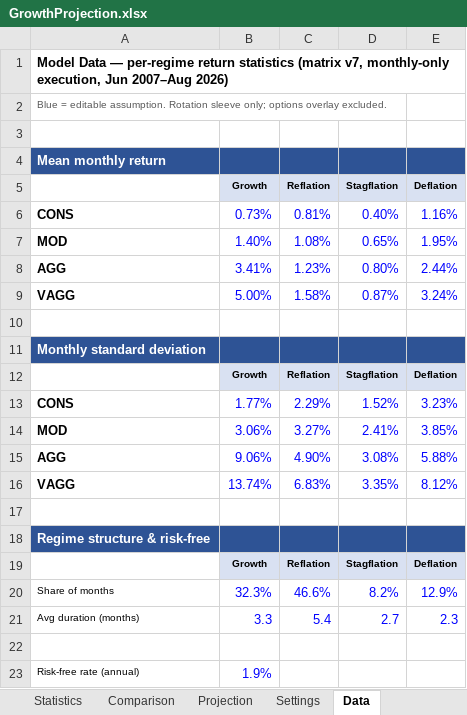
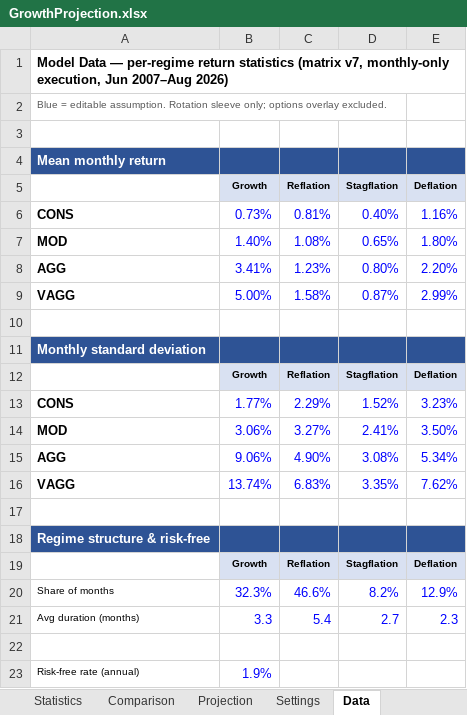
Before and after one commit to HoldenCole/IBKRTradingBot, an Excel workbook: GrowthProjection.xlsx, sheet Data, drawn as a sheet; values as stored, in another font and other column widths than the file's, no borders; the diff names each change by its address in the sheet, - before the commit and + after, or states it on an @@ line.

```diff
--- a/GrowthProjection.xlsx (sheet Data)
+++ b/GrowthProjection.xlsx (sheet Data)
-E7 (Deflation): 1.95%
+E7 (Deflation): 1.80%
-E8 (Deflation): 2.44%
+E8 (Deflation): 2.20%
-E9 (Deflation): 3.24%
+E9 (Deflation): 2.99%
-E14 (Deflation): 3.85%
+E14 (Deflation): 3.50%
-E15 (Deflation): 5.88%
+E15 (Deflation): 5.34%
-E16 (Deflation): 8.12%
+E16 (Deflation): 7.62%
```
Also changed, not shown: sheet Statistics, 1 other file.
